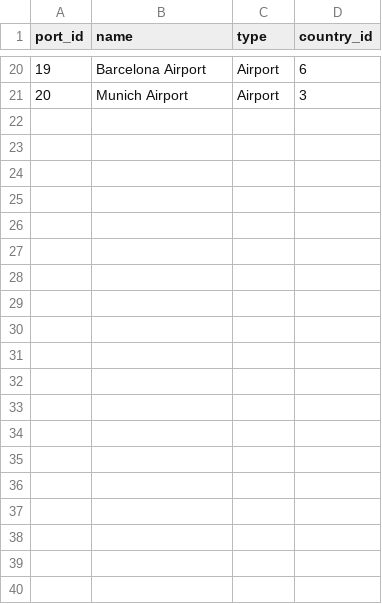
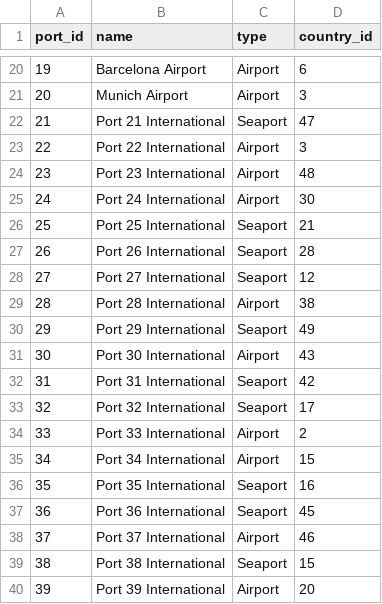
Before and after one commit to abdulwaliims/country-immigration-system, a CSV file: data/ports.csv, drawn as a sheet; only a part is shown, gaps mark what is left out; the diff covers the shown part only; the diff names each change by its address in the sheet, - before the commit and + after, or states it on an @@ line.

```diff
--- a/data/ports.csv
+++ b/data/ports.csv
+row 22: 21 | Port 21 International | Seaport | 47
+row 23: 22 | Port 22 International | Airport | 3
+row 24: 23 | Port 23 International | Airport | 48
+row 25: 24 | Port 24 International | Airport | 30
+row 26: 25 | Port 25 International | Seaport | 21
+row 27: 26 | Port 26 International | Seaport | 28
+row 28: 27 | Port 27 International | Seaport | 12
+row 29: 28 | Port 28 International | Airport | 38
+row 30: 29 | Port 29 International | Seaport | 49
+row 31: 30 | Port 30 International | Airport | 43
+row 32: 31 | Port 31 International | Seaport | 42
+row 33: 32 | Port 32 International | Seaport | 17
+row 34: 33 | Port 33 International | Airport | 2
+row 35: 34 | Port 34 International | Airport | 15
+row 36: 35 | Port 35 International | Seaport | 16
+row 37: 36 | Port 36 International | Seaport | 45
+row 38: 37 | Port 37 International | Airport | 46
+row 39: 38 | Port 38 International | Seaport | 15
+row 40: 39 | Port 39 International | Airport | 20
```
Also changed, not shown: 21 added rows elsewhere in this file, data/blacklist.csv, data/border_crossings.csv, 3 other files.
